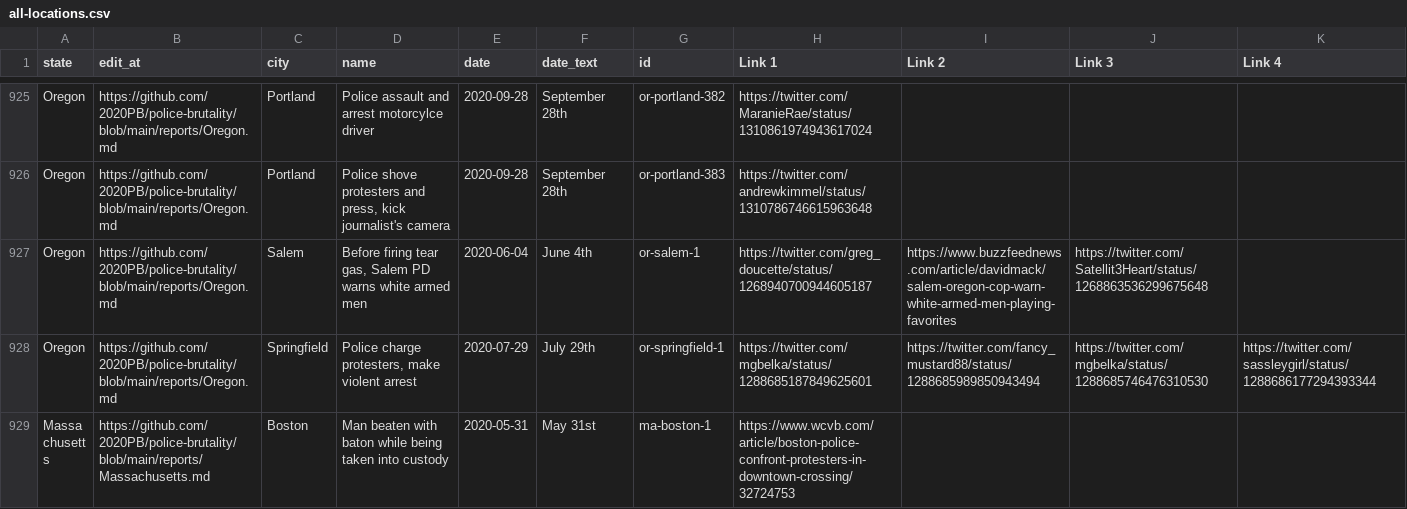
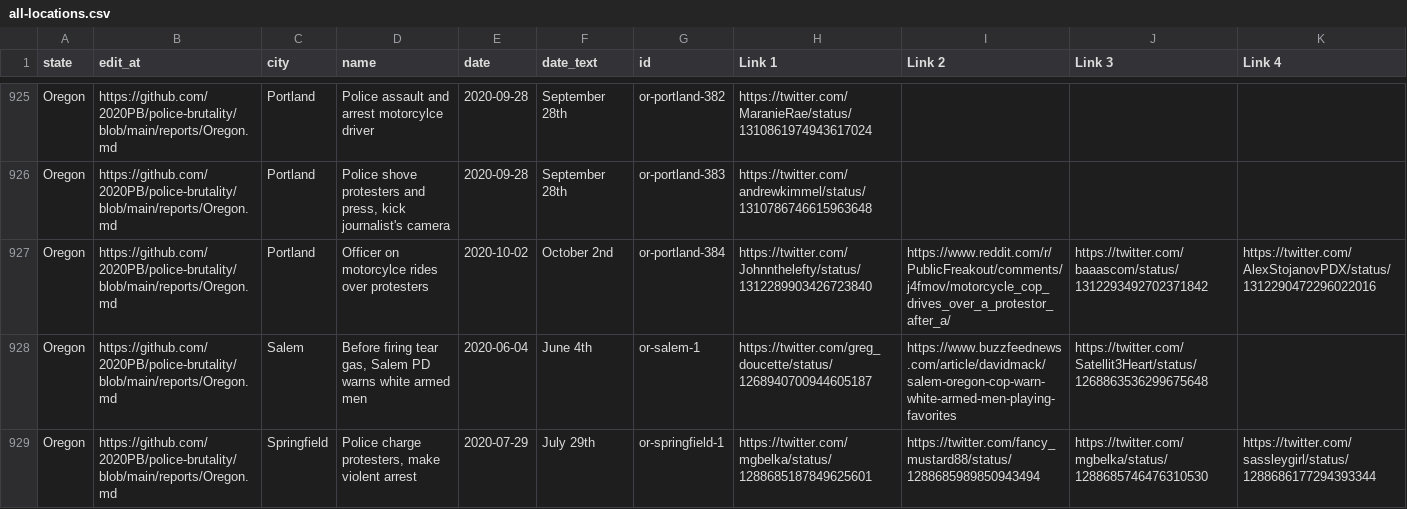
Before and after one commit to 2020PB/police-brutality, a CSV file: all-locations.csv, drawn as a sheet; only a part is shown, gaps mark what is left out; the shorter side is filled out with more unchanged rows; rows hold the shown columns only; the diff names each change by its address in the sheet, - before the commit and + after, or states it on an @@ line.

Commit message:
Update data_build to output generated at 92300c8

```diff
--- a/all-locations.csv
+++ b/all-locations.csv
+row 927: Oregon | https://github.com/2020PB/police-brutality/blob/main/reports/Oregon.md | Portland | Officer on motorcylce rides over protesters | 2020-10-02 | October 2nd | or-portland-384 | https://twitter.com/Johnnthelefty/status/1312289903426723840 | https://www.reddit.com/r/PublicFreakout/comments/j4fmov/motorcycle_cop_drives_over_a_protestor_after_a/ | https://twitter.com/baaascom/status/1312293492702371842 | https://twitter.com/AlexStojanovPDX/status/1312290472296022016
```
Also changed, not shown: 3 other files.
